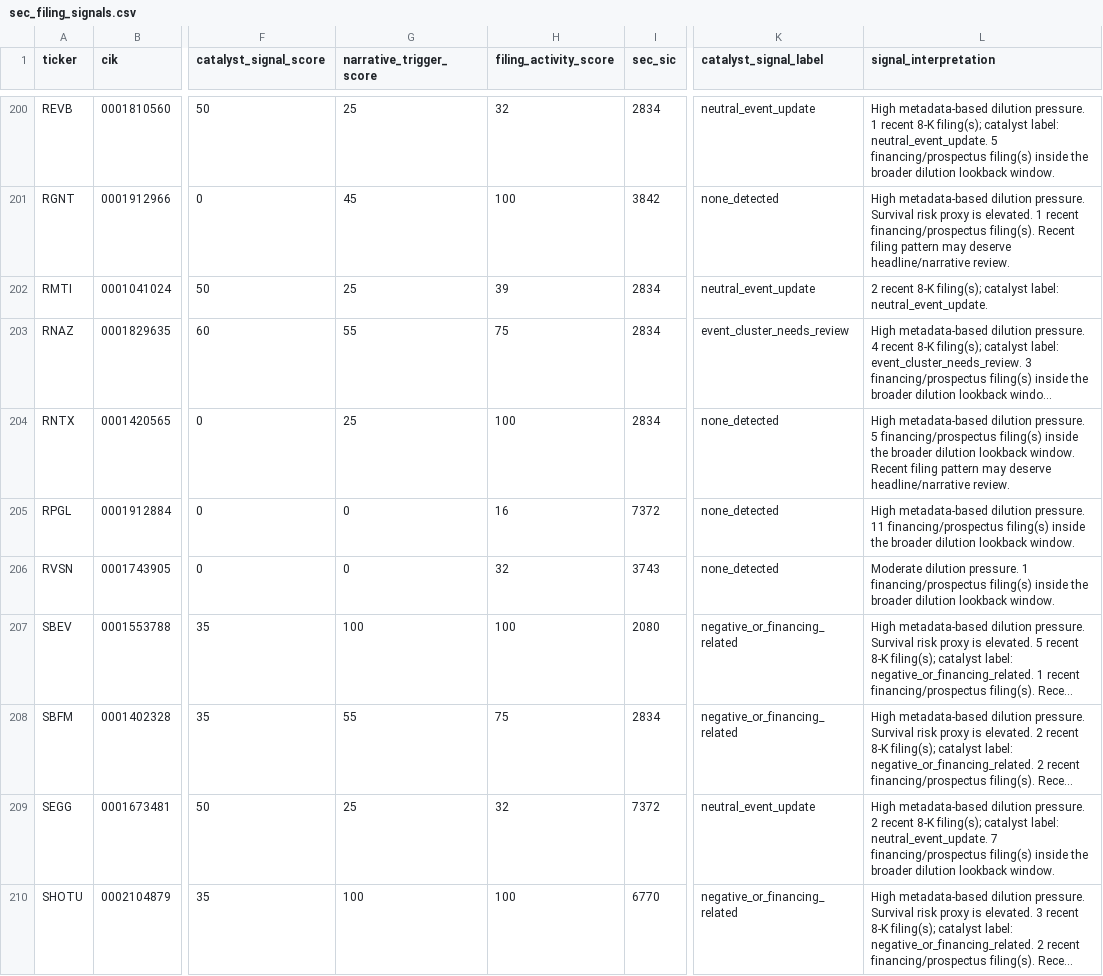
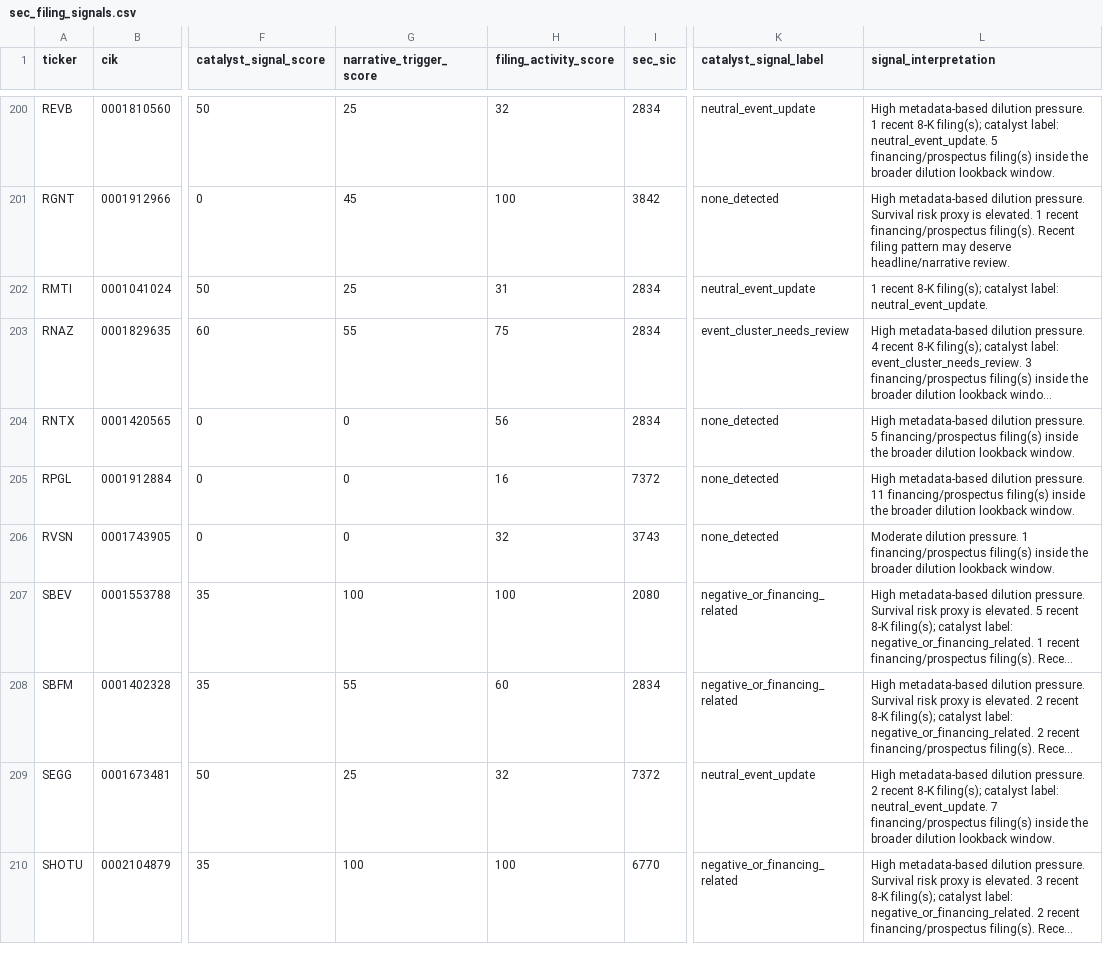
Before and after one commit to Kastnermj/mysterymachine, a CSV file: data/processed/sec_filing_signals.csv, drawn as a sheet; only a part is shown, gaps mark what is left out; long unchanged cells end in …; the diff covers the shown part only; the diff names each change by its address in the sheet, - before the commit and + after, or states it on an @@ line.

```diff
--- a/data/processed/sec_filing_signals.csv
+++ b/data/processed/sec_filing_signals.csv
-H202 (filing_activity_score): 39
+H202 (filing_activity_score): 31
-L202 (signal_interpretation): 2 recent 8-K…
+L202 (signal_interpretation): 1 recent 8-K…
-G204 (narrative_trigger_score): 25
+G204 (narrative_trigger_score): 0
-H204 (filing_activity_score): 100
+H204 (filing_activity_score): 56
-L204 (signal_interpretation): …lookback window. Recent filing pattern may deserve headline/narrative review.
+L204 (signal_interpretation): …lookback window.
-H208 (filing_activity_score): 75
+H208 (filing_activity_score): 60
```
Also changed, not shown: 1 added row, 1 removed row and 131 edited cells elsewhere in this file, data/processed/fundamentals_stub.csv, data/processed/price_history_features.csv, 11 other files.
